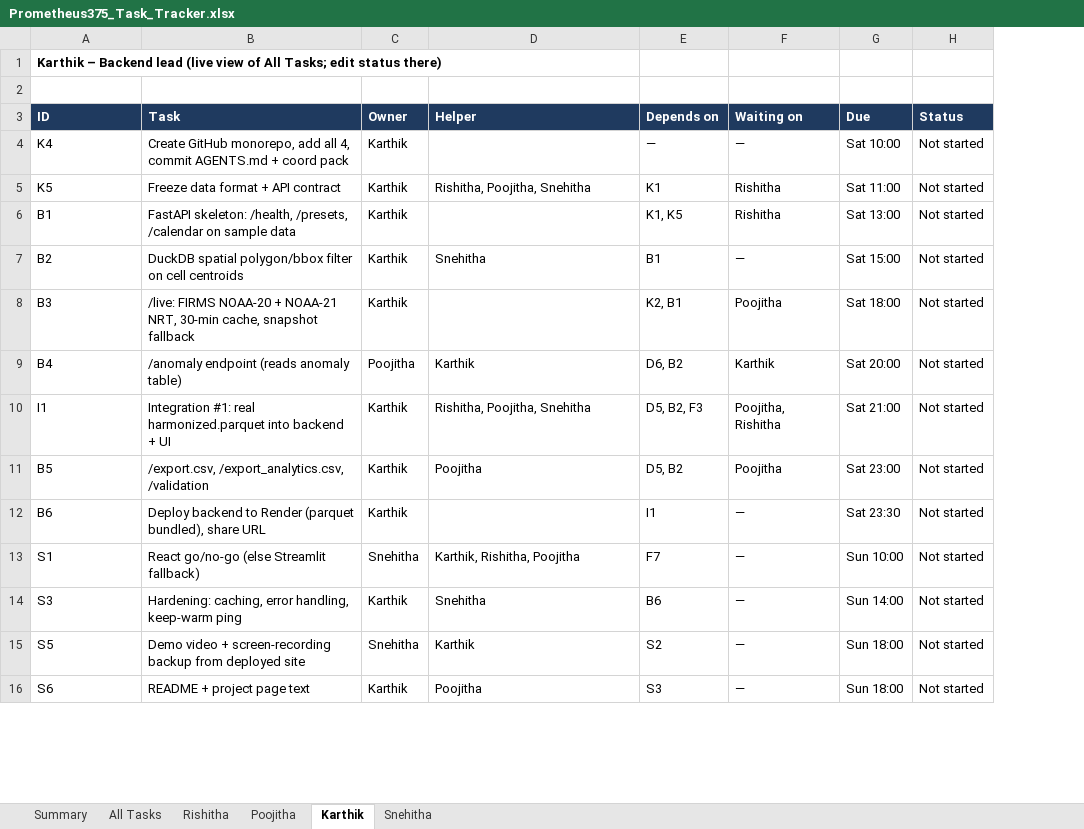
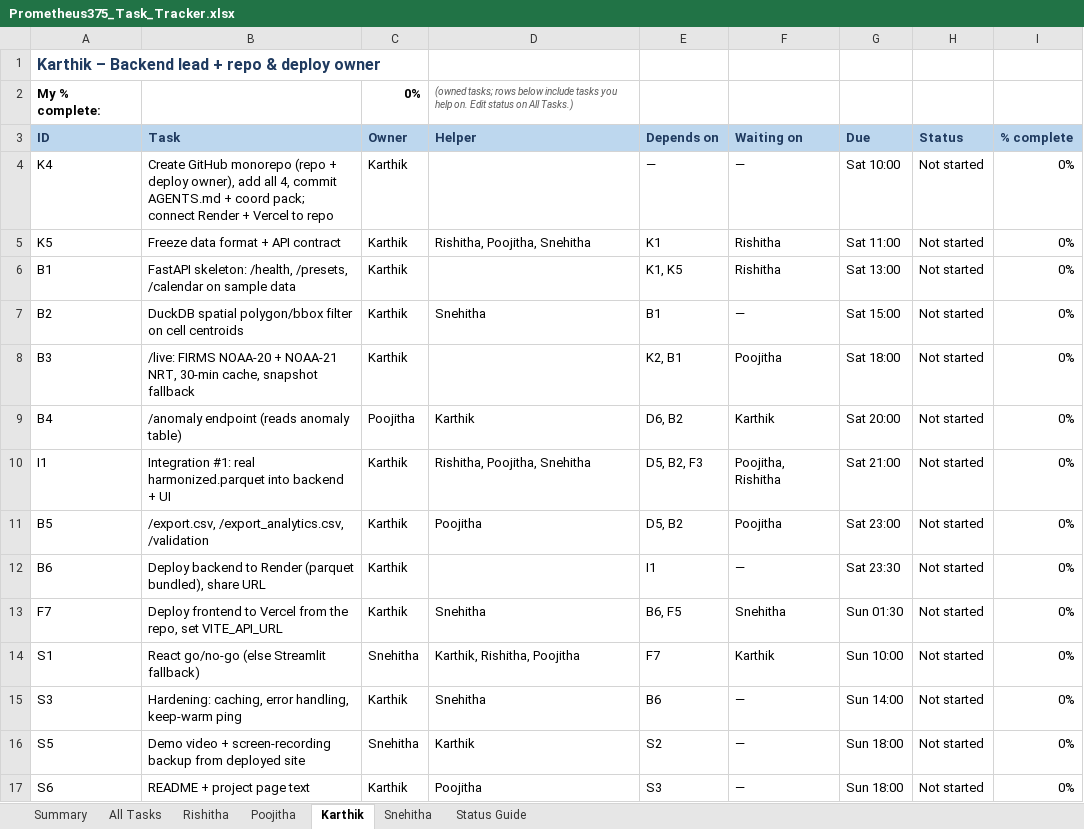
Before and after one commit to karthik762/prometheus-375, an Excel workbook: docs/Prometheus375_Task_Tracker.xlsx, sheet Karthik, drawn as a sheet; only a part is shown; values as stored, in another font and other column widths than the file's, no borders; conditional formats not drawn; addresses are those after the commit; the diff names each change by its address in the sheet, - before the commit and + after, or states it on an @@ line.

Commit message:
[docs] init monorepo structure and coordination pack

```diff
--- a/docs/Prometheus375_Task_Tracker.xlsx (sheet Karthik)
+++ b/docs/Prometheus375_Task_Tracker.xlsx (sheet Karthik)
+sheet tab: Status Guide
+column I (% complete), rows 4-12: all 0%; rows 14-17: all 0%
-A1 (ID): …Backend lead (live view of All Tasks; edit status there)
+A1 (ID): …Backend lead + repo & deploy owner
-A1 text colour: black
+A1 text colour: #1F3A5F, text size: larger
-row 2: (empty)
+row 2: My % complete: |  | 0% | (owned tasks; rows below include tasks you help on. Edit status on All Tasks.)
@@ A3:H3 fill: #1F3A5F → #BDD7EE, text colour: #FFFFFF → #1F3A5F @@
-B4 (Task): Create GitHub monorepo, add all 4, commit AGENTS.md + coord pack
+B4 (Task): Create GitHub monorepo (repo + deploy owner), add all 4, commit AGENTS.md + coord pack; connect Render + Vercel to repo
+row 13: F7 | Deploy frontend to Vercel from the repo, set VITE_API_URL | Karthik | Snehitha | B6, F5 | Snehitha | Sun 01:30 | Not started | 0%
-F14 (Waiting on): —
+F14 (Waiting on): Karthik
```
Also changed, not shown: sheet Summary, sheet All Tasks, sheet Snehitha, sheet Poojitha, sheet Rishitha, formulas that keep their value, hidden cells, 12 other files.
